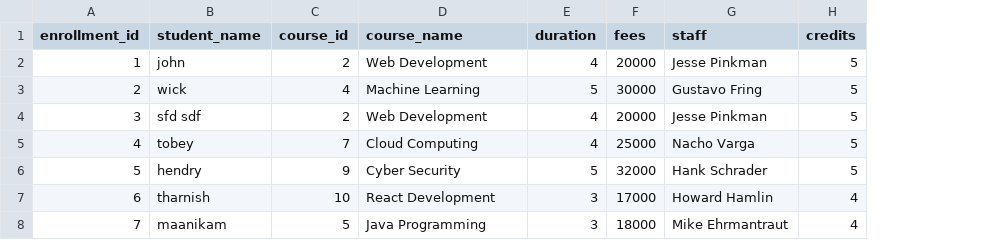
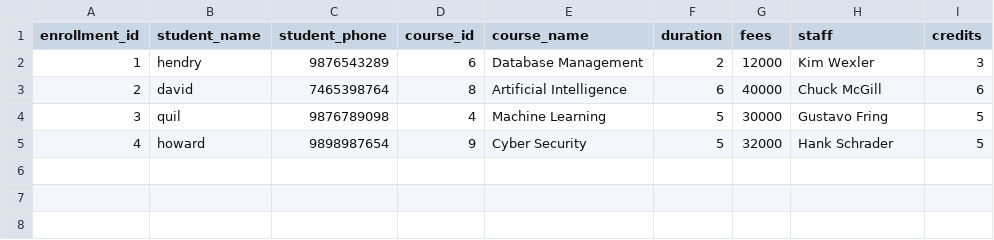
Before and after one commit to Sastha-R/Python-Assignments, a CSV file: Assignment 3/Data/Enrollments.csv, drawn as a sheet; removed rows and columns are numbered as before the commit, all else as after; the diff names each change by its address in the sheet, - before the commit and + after, or states it on an @@ line.

Commit message:
added cancel enrollment option

```diff
--- a/Assignment 3/Data/Enrollments.csv
+++ b/Assignment 3/Data/Enrollments.csv
+column C (student_phone), rows 2-5: 9876543289 | 7465398764 | 9876789098 | 9898987654
-B2 (student_name): john
+B2 (student_name): hendry
-D2 (course_id): 2
+D2 (course_id): 6
-E2 (course_name): Web Development
+E2 (course_name): Database Management
-F2 (duration): 4
+F2 (duration): 2
-G2 (fees): 20000
+G2 (fees): 12000
-H2 (staff): Jesse Pinkman
+H2 (staff): Kim Wexler
-I2 (credits): 5
+I2 (credits): 3
-B3 (student_name): wick
+B3 (student_name): david
-D3 (course_id): 4
+D3 (course_id): 8
-E3 (course_name): Machine Learning
+E3 (course_name): Artificial Intelligence
-F3 (duration): 5
+F3 (duration): 6
-G3 (fees): 30000
+G3 (fees): 40000
-H3 (staff): Gustavo Fring
+H3 (staff): Chuck McGill
-I3 (credits): 5
+I3 (credits): 6
-B4 (student_name): sfd sdf
+B4 (student_name): quil
-D4 (course_id): 2
+D4 (course_id): 4
-E4 (course_name): Web Development
+E4 (course_name): Machine Learning
-F4 (duration): 4
+F4 (duration): 5
-G4 (fees): 20000
+G4 (fees): 30000
-H4 (staff): Jesse Pinkman
+H4 (staff): Gustavo Fring
-row 5: 4 | tobey | 7 | Cloud Computing | 4 | 25000 | Nacho Varga | 5
-A5 (enrollment_id): 5
+A5 (enrollment_id): 4
-B5 (student_name): hendry
+B5 (student_name): howard
-row 7: 6 | tharnish | 10 | React Development | 3 | 17000 | Howard Hamlin | 4
-row 8: 7 | maanikam | 5 | Java Programming | 3 | 18000 | Mike Ehrmantraut | 4
```
Also changed, not shown: 3 other files.
